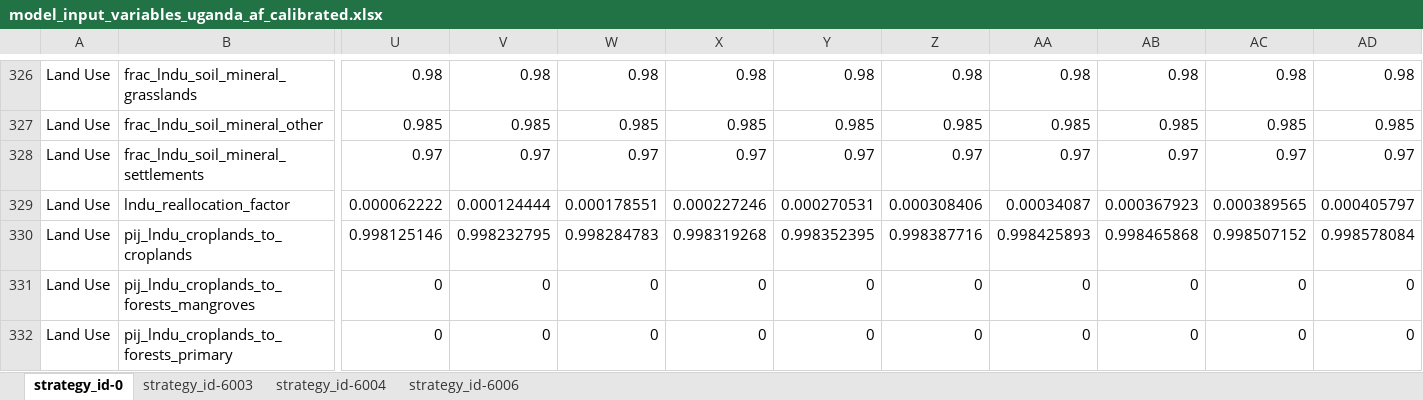
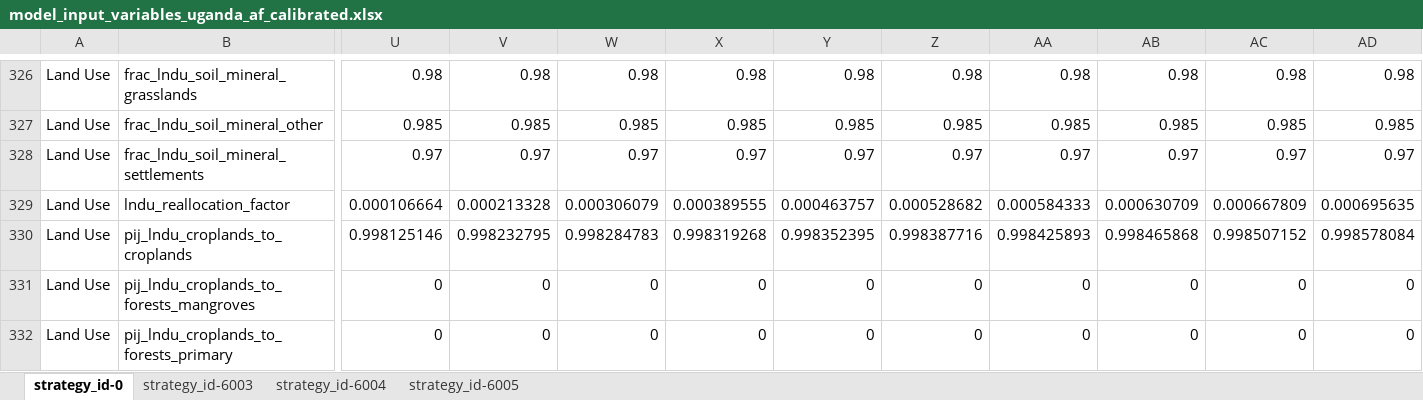
Before and after one commit to sisepuede-framework/ssp_uganda_ndc, an Excel workbook: ssp_modeling/transformations/templates/calibrated/uganda/model_input_variables_uganda_af_calibrated.xlsx, sheet strategy_id-0, drawn as a sheet; only a part is shown, gaps mark what is left out; values as stored, in another font and other column widths than the file's, no borders; the diff covers the shown part only; the diff names each change by its address in the sheet, - before the commit and + after, or states it on an @@ line.

```diff
--- a/ssp_modeling/transformations/templates/calibrated/uganda/model_input_variables_uganda_af_calibrated.xlsx (sheet strategy_id-0)
+++ b/ssp_modeling/transformations/templates/calibrated/uganda/model_input_variables_uganda_af_calibrated.xlsx (sheet strategy_id-0)
-sheet tab: strategy_id-6006
+sheet tab: strategy_id-6005
-U329: 0.000062222
+U329: 0.000106664
-V329: 0.000124444
+V329: 0.000213328
-W329: 0.000178551
+W329: 0.000306079
-X329: 0.000227246
+X329: 0.000389555
-Y329: 0.000270531
+Y329: 0.000463757
-Z329: 0.000308406
+Z329: 0.000528682
-AA329: 0.00034087
+AA329: 0.000584333
-AB329: 0.000367923
+AB329: 0.000630709
-AC329: 0.000389565
+AC329: 0.000667809
-AD329: 0.000405797
+AD329: 0.000695635
```
Also changed, not shown: 14 edited cells elsewhere in this sheet, sheet strategy_id-6003, sheet strategy_id-6004, sheet strategy_id-6005, ssp_modeling/transformations/templates/calibrated/uganda/model_input_variables_uganda_ce_calibrated.xlsx, ssp_modeling/transformations/templates/calibrated/uganda/model_input_variables_uganda_en_calibrated.xlsx, 3 other files.
